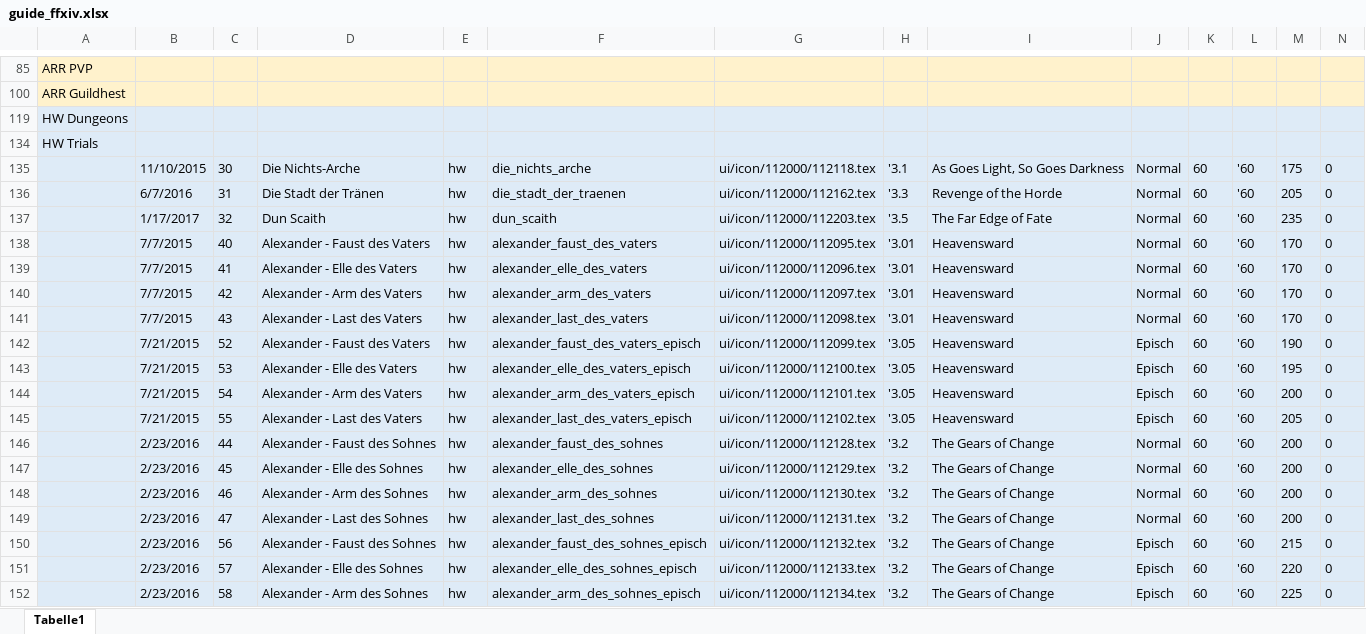
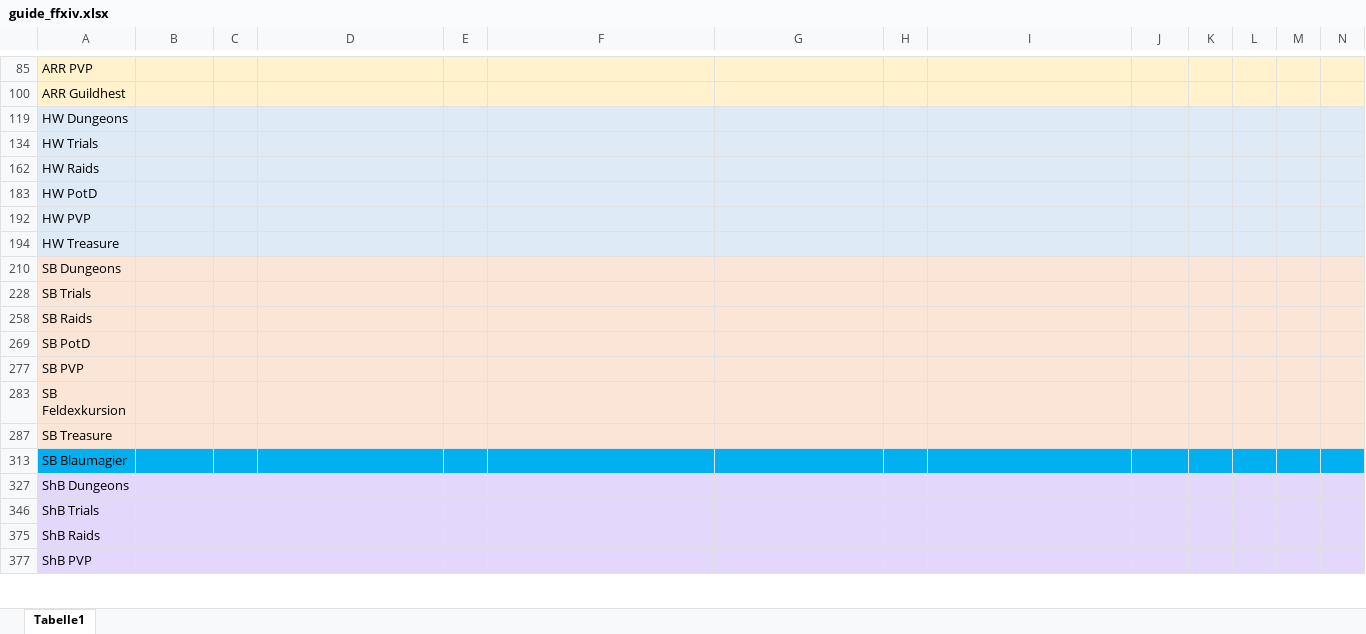
Before and after one commit to Akurosia/DevFFXIVPocketGuide, an Excel workbook: guide_ffxiv.xlsx, sheet Tabelle1, drawn as a sheet; only a part is shown, gaps mark what is left out; the shorter side is filled out with more unchanged rows; values as stored, in another font and other column widths than the file's, no borders; conditional formats not drawn; removed rows and columns are numbered as before the commit, all else as after; rows hold the shown columns only; the diff covers the shown part only; the diff names each change by its address in the sheet, - before the commit and + after, or states it on an @@ line.

```diff
--- a/guide_ffxiv.xlsx (sheet Tabelle1)
+++ b/guide_ffxiv.xlsx (sheet Tabelle1)
@@ row 135 hidden:  | 11/10/2015 | 30 | Die Nichts-Arche | hw | die_nichts_arche | ui/icon/112000/112118.tex | '3.1 | As Goes Light, So Goes Darkness | Normal | 60 | '60 | 175 | 0 @@
@@ row 136 hidden:  | 6/7/2016 | 31 | Die Stadt der Tränen | hw | die_stadt_der_traenen | ui/icon/112000/112162.tex | '3.3 | Revenge of the Horde | Normal | 60 | '60 | 205 | 0 @@
@@ row 137 hidden:  | 1/17/2017 | 32 | Dun Scaith | hw | dun_scaith | ui/icon/112000/112203.tex | '3.5 | The Far Edge of Fate | Normal | 60 | '60 | 235 | 0 @@
@@ row 138 hidden:  | 7/7/2015 | 40 | Alexander - Faust des Vaters | hw | alexander_faust_des_vaters | ui/icon/112000/112095.tex | '3.01 | Heavensward | Normal | 60 | '60 | 170 | 0 @@
@@ row 139 hidden:  | 7/7/2015 | 41 | Alexander - Elle des Vaters | hw | alexander_elle_des_vaters | ui/icon/112000/112096.tex | '3.01 | Heavensward | Normal | 60 | '60 | 170 | 0 @@
@@ row 140 hidden:  | 7/7/2015 | 42 | Alexander - Arm des Vaters | hw | alexander_arm_des_vaters | ui/icon/112000/112097.tex | '3.01 | Heavensward | Normal | 60 | '60 | 170 | 0 @@
@@ row 141 hidden:  | 7/7/2015 | 43 | Alexander - Last des Vaters | hw | alexander_last_des_vaters | ui/icon/112000/112098.tex | '3.01 | Heavensward | Normal | 60 | '60 | 170 | 0 @@
@@ row 142 hidden:  | 7/21/2015 | 52 | Alexander - Faust des Vaters | hw | alexander_faust_des_vaters_episch | ui/icon/112000/112099.tex | '3.05 | Heavensward | Episch | 60 | '60 | 190 | 0 @@
@@ row 143 hidden:  | 7/21/2015 | 53 | Alexander - Elle des Vaters | hw | alexander_elle_des_vaters_episch | ui/icon/112000/112100.tex | '3.05 | Heavensward | Episch | 60 | '60 | 195 | 0 @@
@@ row 144 hidden:  | 7/21/2015 | 54 | Alexander - Arm des Vaters | hw | alexander_arm_des_vaters_episch | ui/icon/112000/112101.tex | '3.05 | Heavensward | Episch | 60 | '60 | 200 | 0 @@
@@ row 145 hidden:  | 7/21/2015 | 55 | Alexander - Last des Vaters | hw | alexander_last_des_vaters_episch | ui/icon/112000/112102.tex | '3.05 | Heavensward | Episch | 60 | '60 | 205 | 0 @@
@@ row 146 hidden:  | 2/23/2016 | 44 | Alexander - Faust des Sohnes | hw | alexander_faust_des_sohnes | ui/icon/112000/112128.tex | '3.2 | The Gears of Change | Normal | 60 | '60 | 200 | 0 @@
@@ row 147 hidden:  | 2/23/2016 | 45 | Alexander - Elle des Sohnes | hw | alexander_elle_des_sohnes | ui/icon/112000/112129.tex | '3.2 | The Gears of Change | Normal | 60 | '60 | 200 | 0 @@
@@ row 148 hidden:  | 2/23/2016 | 46 | Alexander - Arm des Sohnes | hw | alexander_arm_des_sohnes | ui/icon/112000/112130.tex | '3.2 | The Gears of Change | Normal | 60 | '60 | 200 | 0 @@
@@ row 149 hidden:  | 2/23/2016 | 47 | Alexander - Last des Sohnes | hw | alexander_last_des_sohnes | ui/icon/112000/112131.tex | '3.2 | The Gears of Change | Normal | 60 | '60 | 200 | 0 @@
@@ row 150 hidden:  | 2/23/2016 | 56 | Alexander - Faust des Sohnes | hw | alexander_faust_des_sohnes_episch | ui/icon/112000/112132.tex | '3.2 | The Gears of Change | Episch | 60 | '60 | 215 | 0 @@
@@ row 151 hidden:  | 2/23/2016 | 57 | Alexander - Elle des Sohnes | hw | alexander_elle_des_sohnes_episch | ui/icon/112000/112133.tex | '3.2 | The Gears of Change | Episch | 60 | '60 | 220 | 0 @@
@@ row 152 hidden:  | 2/23/2016 | 58 | Alexander - Arm des Sohnes | hw | alexander_arm_des_sohnes_episch | ui/icon/112000/112134.tex | '3.2 | The Gears of Change | Episch | 60 | '60 | 225 | 0 @@
```
Also changed, not shown: 5 added rows and 9 hidden or unhidden rows elsewhere in this sheet, 19 other files.
